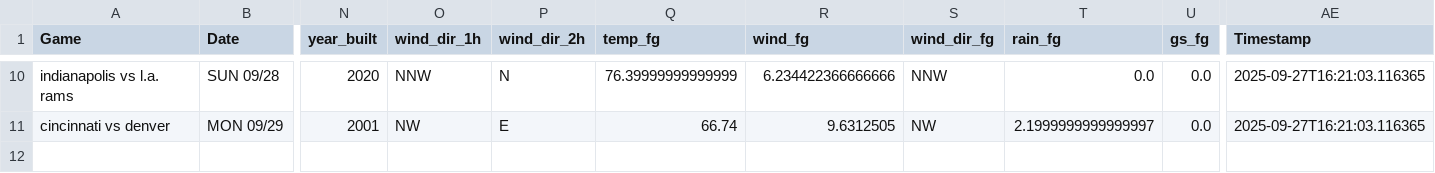
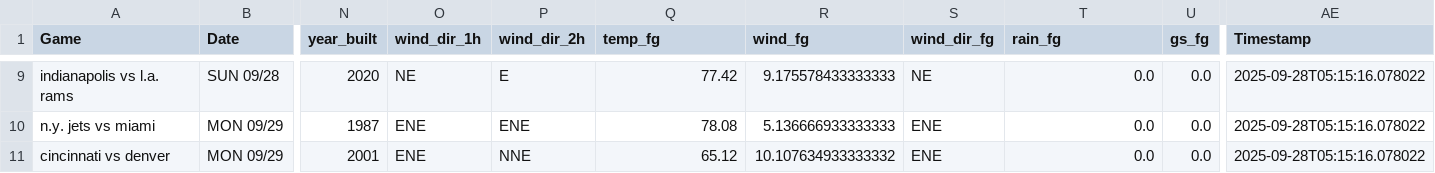
Before and after one commit to mslade50/football_weather, a CSV file: nfl_weather.csv, drawn as a sheet; only a part is shown, gaps mark what is left out; addresses are those after the commit; rows hold the shown columns only; the diff covers the shown part only; the diff names each change by its address in the sheet, - before the commit and + after, or states it on an @@ line.

Commit message:
Update nfl_weather.csv with Timestamp 2025-09-28T05:15:16.078022

```diff
--- a/nfl_weather.csv
+++ b/nfl_weather.csv
-O9 (wind_dir_1h): NNW
+O9 (wind_dir_1h): NE
-P9 (wind_dir_2h): N
+P9 (wind_dir_2h): E
-Q9 (temp_fg): 76.39999999999999
+Q9 (temp_fg): 77.42
-R9 (wind_fg): 6.234422366666666
+R9 (wind_fg): 9.175578433333333
-S9 (wind_dir_fg): NNW
+S9 (wind_dir_fg): NE
-AE9 (Timestamp): 2025-09-27T16:21:03.116365
+AE9 (Timestamp): 2025-09-28T05:15:16.078022
+row 10: n.y. jets vs miami | MON 09/29 | 1987 | ENE | ENE | 78.08 | 5.136666933333333 | ENE | 0.0 | 0.0 | 2025-09-28T05:15:16.078022
-O11 (wind_dir_1h): NW
+O11 (wind_dir_1h): ENE
-P11 (wind_dir_2h): E
+P11 (wind_dir_2h): NNE
-Q11 (temp_fg): 66.74
+Q11 (temp_fg): 65.12
-R11 (wind_fg): 9.6312505
+R11 (wind_fg): 10.107634933333332
-S11 (wind_dir_fg): NW
+S11 (wind_dir_fg): ENE
-T11 (rain_fg): 2.1999999999999997
+T11 (rain_fg): 0.0
-AE11 (Timestamp): 2025-09-27T16:21:03.116365
+AE11 (Timestamp): 2025-09-28T05:15:16.078022
```
Also changed, not shown: 1 removed row and 36 edited cells elsewhere in this file.
